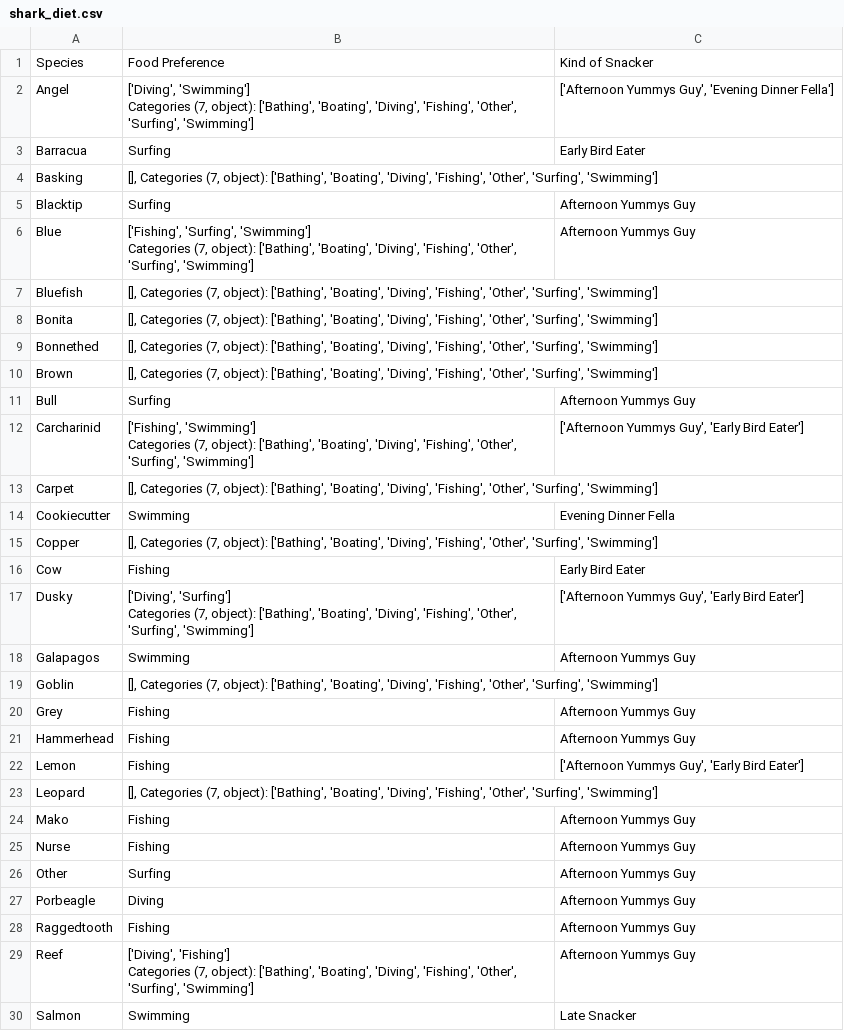
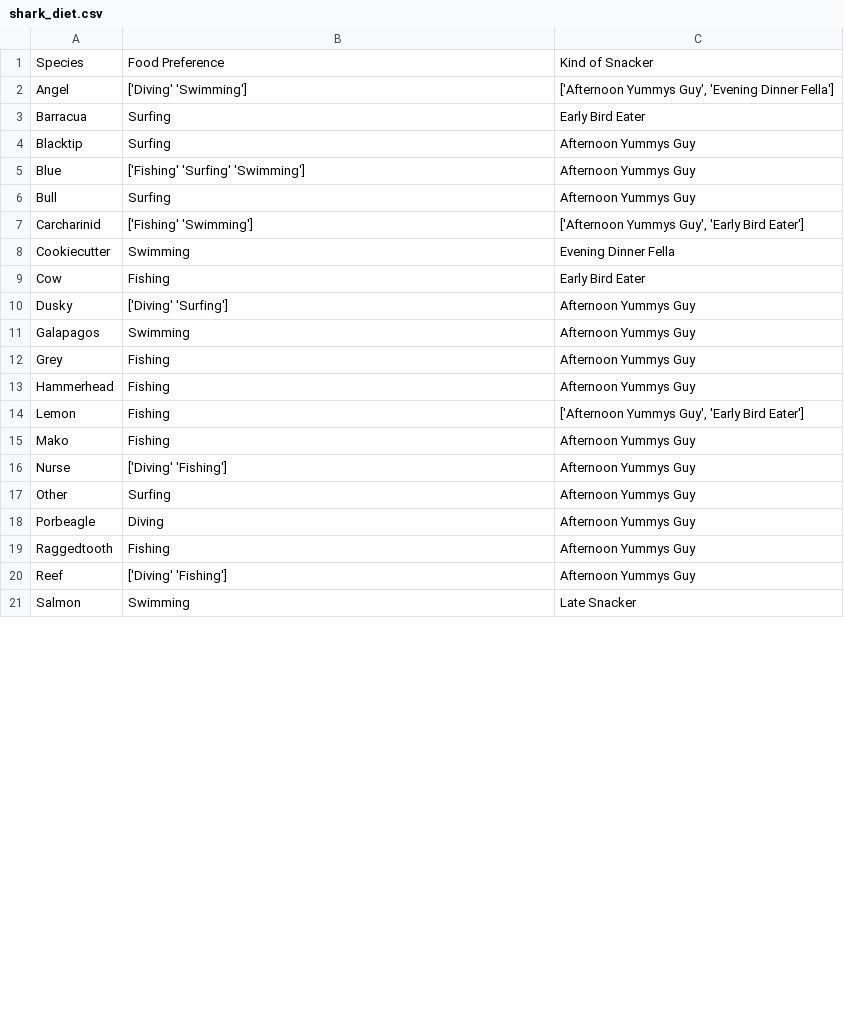
Before and after one commit to Kohkitos/data-cleaning-sharks, a CSV file: src/shark_diet.csv, drawn as a sheet; only a part is shown; the diff covers the shown part only.

```diff
--- a/src/shark_diet.csv
+++ b/src/shark_diet.csv
@@ -1,24 +1,12 @@
 Species,Food Preference,Kind of Snacker
-Angel,"['Diving', 'Swimming']
-Categories (7, object): ['Bathing', 'Boating', 'Diving', 'Fishing', 'Other', 'Surfing', 'Swimming']","['Afternoon Yummys Guy', 'Evening Dinner Fella']"
+Angel,['Diving' 'Swimming'],"['Afternoon Yummys Guy', 'Evening Dinner Fella']"
 Barracua,Surfing,Early Bird Eater
-Basking,"[], Categories (7, object): ['Bathing', 'Boating', 'Diving', 'Fishing', 'Other', 'Surfing', 'Swimming']",
 Blacktip,Surfing,Afternoon Yummys Guy
-Blue,"['Fishing', 'Surfing', 'Swimming']
-Categories (7, object): ['Bathing', 'Boating', 'Diving', 'Fishing', 'Other', 'Surfing', 'Swimming']",Afternoon Yummys Guy
-Bluefish,"[], Categories (7, object): ['Bathing', 'Boating', 'Diving', 'Fishing', 'Other', 'Surfing', 'Swimming']",
-Bonita,"[], Categories (7, object): ['Bathing', 'Boating', 'Diving', 'Fishing', 'Other', 'Surfing', 'Swimming']",
-Bonnethed,"[], Categories (7, object): ['Bathing', 'Boating', 'Diving', 'Fishing', 'Other', 'Surfing', 'Swimming']",
-Brown,"[], Categories (7, object): ['Bathing', 'Boating', 'Diving', 'Fishing', 'Other', 'Surfing', 'Swimming']",
+Blue,['Fishing' 'Surfing' 'Swimming'],Afternoon Yummys Guy
 Bull,Surfing,Afternoon Yummys Guy
-Carcharinid,"['Fishing', 'Swimming']
-Categories (7, object): ['Bathing', 'Boating', 'Diving', 'Fishing', 'Other', 'Surfing', 'Swimming']","['Afternoon Yummys Guy', 'Early Bird Eater']"
-Carpet,"[], Categories (7, object): ['Bathing', 'Boating', 'Diving', 'Fishing', 'Other', 'Surfing', 'Swimming']",
+Carcharinid,['Fishing' 'Swimming'],"['Afternoon Yummys Guy', 'Early Bird Eater']"
 Cookiecutter,Swimming,Evening Dinner Fella
-Copper,"[], Categories (7, object): ['Bathing', 'Boating', 'Diving', 'Fishing', 'Other', 'Surfing', 'Swimming']",
 Cow,Fishing,Early Bird Eater
-Dusky,"['Diving', 'Surfing']
-Categories (7, object): ['Bathing', 'Boating', 'Diving', 'Fishing', 'Other', 'Surfing', 'Swimming']","['Afternoon Yummys Guy', 'Early Bird Eater']"
+Dusky,['Diving' 'Surfing'],Afternoon Yummys Guy
 Galapagos,Swimming,Afternoon Yummys Guy
-Goblin,"[], Categories (7, object): ['Bathing', 'Boating', 'Diving', 'Fishing', 'Other', 'Surfing', 'Swimming']",
 Grey,Fishing,Afternoon Yummys Guy
@@ -26,5 +14,4 @@ Hammerhead,Fishing,Afternoon Yummys Guy
 Lemon,Fishing,"['Afternoon Yummys Guy', 'Early Bird Eater']"
-Leopard,"[], Categories (7, object): ['Bathing', 'Boating', 'Diving', 'Fishing', 'Other', 'Surfing', 'Swimming']",
 Mako,Fishing,Afternoon Yummys Guy
-Nurse,Fishing,Afternoon Yummys Guy
+Nurse,['Diving' 'Fishing'],Afternoon Yummys Guy
 Other,Surfing,Afternoon Yummys Guy
@@ -32,4 +19,3 @@ Porbeagle,Diving,Afternoon Yummys Guy
 Raggedtooth,Fishing,Afternoon Yummys Guy
-Reef,"['Diving', 'Fishing']
-Categories (7, object): ['Bathing', 'Boating', 'Diving', 'Fishing', 'Other', 'Surfing', 'Swimming']",Afternoon Yummys Guy
+Reef,['Diving' 'Fishing'],Afternoon Yummys Guy
 Salmon,Swimming,Late Snacker
```
Also changed, not shown: 3 removed rows and 6 edited cells elsewhere in this file, 2 other files.
